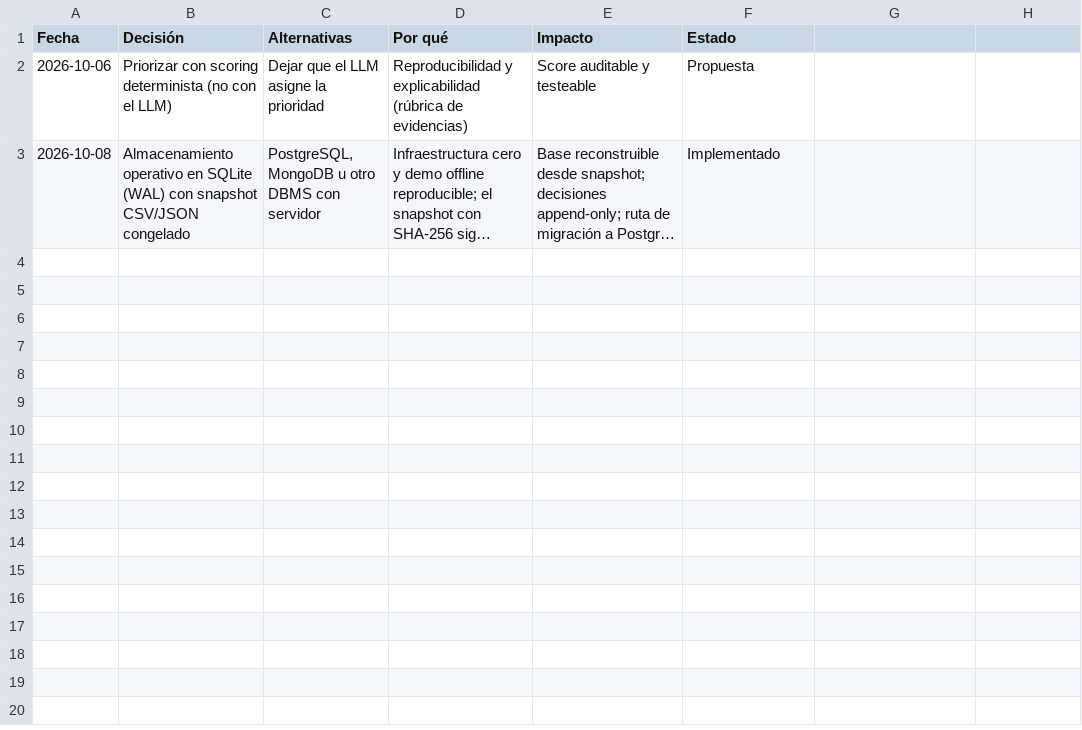
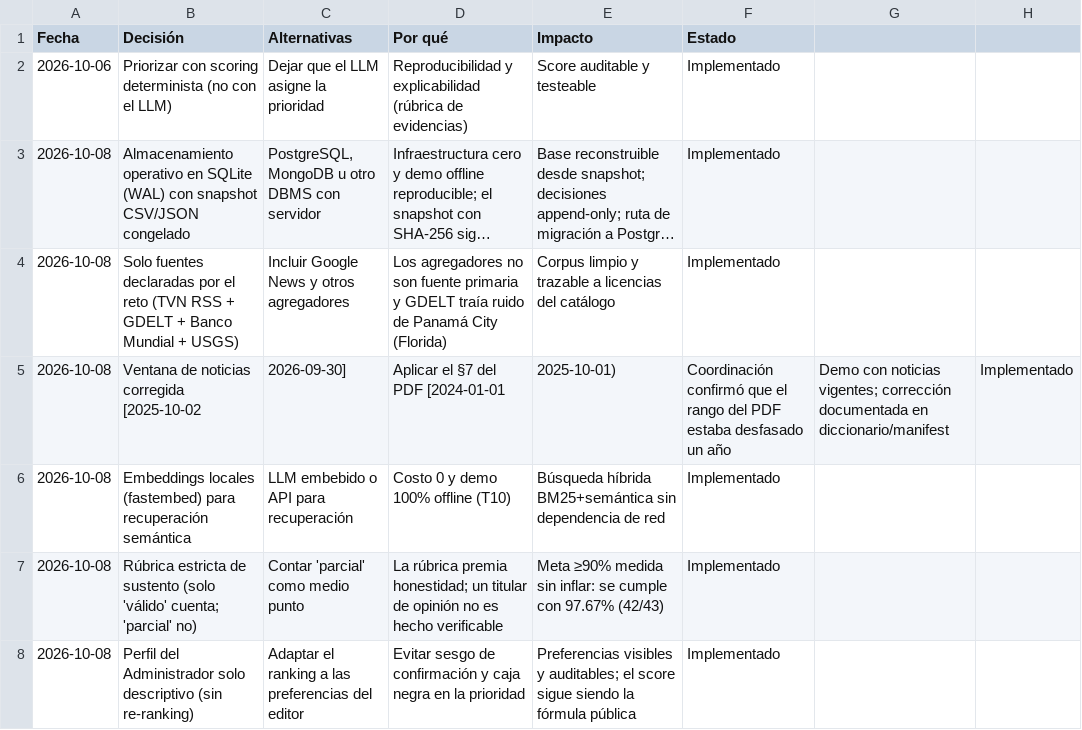
Before and after one commit to danielvaldess/panorama, a CSV file: docs/notion/csv/03-decisiones.csv, drawn as a sheet; long unchanged cells end in …; the diff names each change by its address in the sheet, - before the commit and + after, or states it on an @@ line.

```diff
--- a/docs/notion/csv/03-decisiones.csv
+++ b/docs/notion/csv/03-decisiones.csv
-F2 (Estado): Propuesta
+F2 (Estado): Implementado
+row 4: 2026-10-08 | Solo fuentes declaradas por el reto (TVN RSS + GDELT + Banco Mundial + USGS) | Incluir Google News y otros agregadores | Los agregadores no son fuente primaria y GDELT traía ruido de Panamá City (Florida) | Corpus limpio y trazable a licencias del catálogo | Implementado
+row 5: 2026-10-08 | Ventana de noticias corregida [2025-10-02 | 2026-09-30] | Aplicar el §7 del PDF [2024-01-01 | 2025-10-01) | Coordinación confirmó que el rango del PDF estaba desfasado un año | Demo con noticias vigentes; corrección documentada en diccionario/manifest | Implementado
+row 6: 2026-10-08 | Embeddings locales (fastembed) para recuperación semántica | LLM embebido o API para recuperación | Costo 0 y demo 100% offline (T10) | Búsqueda híbrida BM25+semántica sin dependencia de red | Implementado
+row 7: 2026-10-08 | Rúbrica estricta de sustento (solo 'válido' cuenta; 'parcial' no) | Contar 'parcial' como medio punto | La rúbrica premia honestidad; un titular de opinión no es hecho verificable | Meta ≥90% medida sin inflar: se cumple con 97.67% (42/43) | Implementado
+row 8: 2026-10-08 | Perfil del Administrador solo descriptivo (sin re-ranking) | Adaptar el ranking a las preferencias del editor | Evitar sesgo de confirmación y caja negra en la prioridad | Preferencias visibles y auditables; el score sigue siendo la fórmula pública | Implementado
```
Also changed, not shown: docs/notion/csv/04-pruebas-metricas.csv, docs/notion/csv/05-priorizacion-demo.csv, 3 other files.
